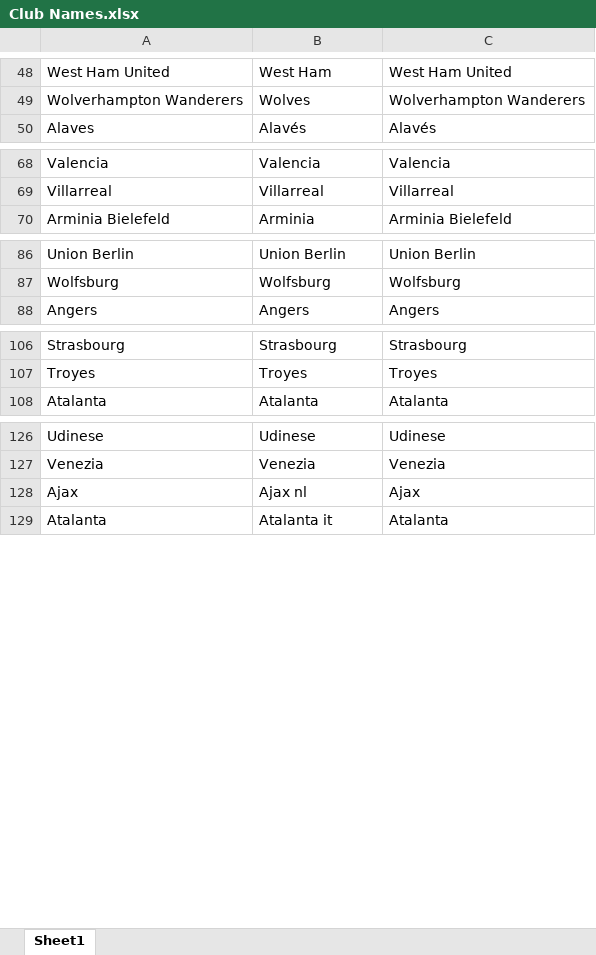
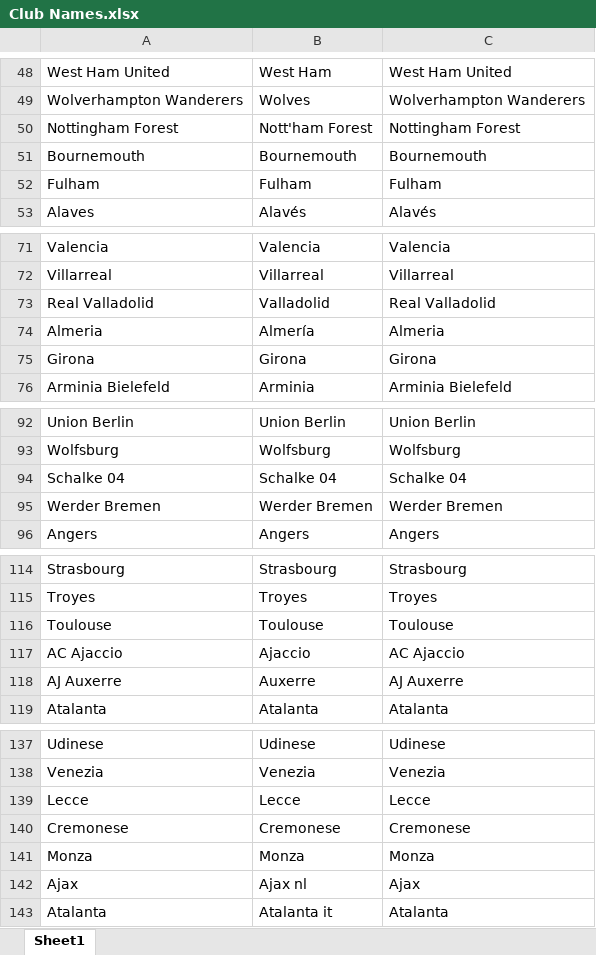
Before and after one commit to danolen/the-machine, an Excel workbook: Soccer Machine/Club Names.xlsx, sheet Sheet1, drawn as a sheet; only a part is shown, gaps mark what is left out; values as stored, in another font and other column widths than the file's, no borders; the diff names each change by its address in the sheet, - before the commit and + after, or states it on an @@ line.

```diff
--- a/Soccer Machine/Club Names.xlsx (sheet Sheet1)
+++ b/Soccer Machine/Club Names.xlsx (sheet Sheet1)
+row 50: Nottingham Forest | Nott'ham Forest | Nottingham Forest
+row 51: Bournemouth | Bournemouth | Bournemouth
+row 52: Fulham | Fulham | Fulham
+row 73: Real Valladolid | Valladolid | Real Valladolid
+row 74: Almeria | Almería | Almeria
+row 75: Girona | Girona | Girona
+row 94: Schalke 04 | Schalke 04 | Schalke 04
+row 95: Werder Bremen | Werder Bremen | Werder Bremen
+row 116: Toulouse | Toulouse | Toulouse
+row 117: AC Ajaccio | Ajaccio | AC Ajaccio
+row 118: AJ Auxerre | Auxerre | AJ Auxerre
+row 139: Lecce | Lecce | Lecce
+row 140: Cremonese | Cremonese | Cremonese
+row 141: Monza | Monza | Monza
```
Also changed, not shown: 4 other files.
